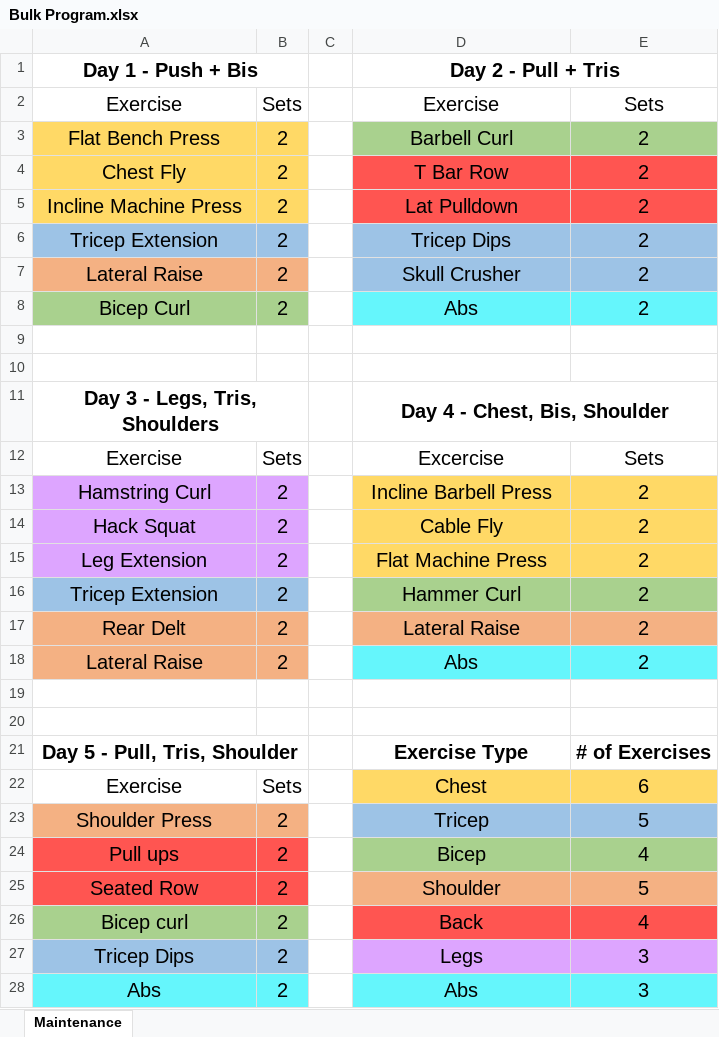
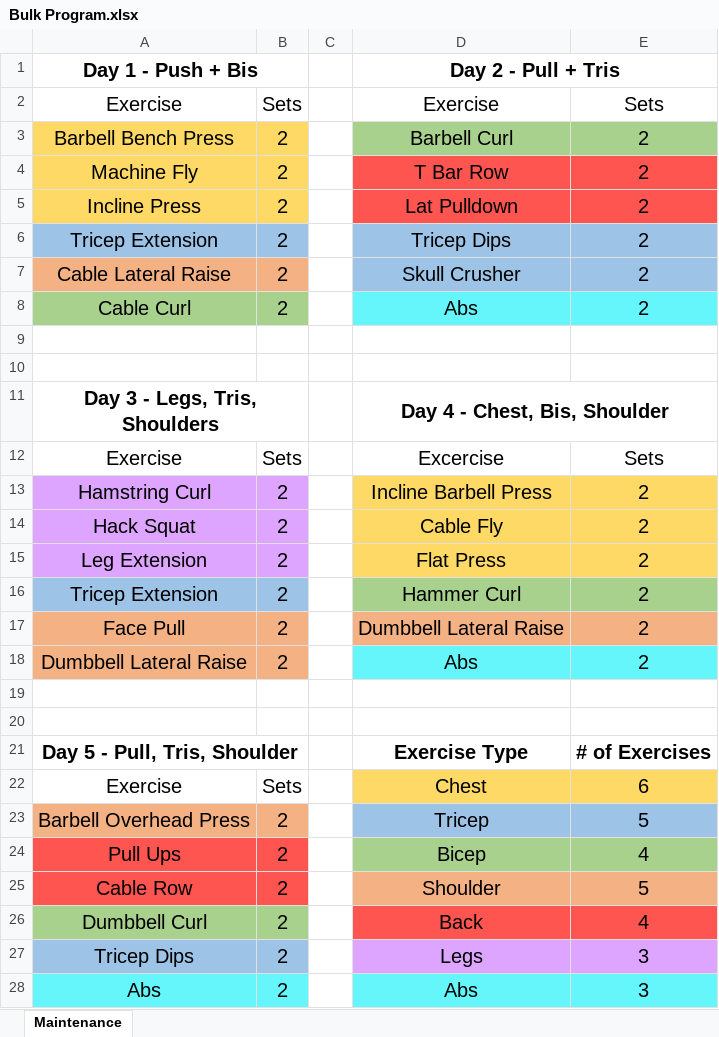
Before and after one commit to armanambia/MesocycleAnalysis, an Excel workbook: Bulk Program.xlsx, sheet Maintenance, drawn as a sheet; values as stored, in another font and other column widths than the file's, no borders; the diff names each change by its address in the sheet, - before the commit and + after, or states it on an @@ line.

```diff
--- a/Bulk Program.xlsx (sheet Maintenance)
+++ b/Bulk Program.xlsx (sheet Maintenance)
-A3: Flat Bench Press
+A3: Barbell Bench Press
-A4: Chest Fly
+A4: Machine Fly
-A5: Incline Machine Press
+A5: Incline Press
-A7: Lateral Raise
+A7: Cable Lateral Raise
-A8: Bicep Curl
+A8: Cable Curl
-D15: Flat Machine Press
+D15: Flat Press
-A17: Rear Delt
+A17: Face Pull
-D17: Lateral Raise
+D17: Dumbbell Lateral Raise
-A18: Lateral Raise
+A18: Dumbbell Lateral Raise
-A23: Shoulder Press
+A23: Barbell Overhead Press
-A24: Pull ups
+A24: Pull Ups
-A25: Seated Row
+A25: Cable Row
-A26: Bicep curl
+A26: Dumbbell Curl
```
Also changed, not shown: 3 other files.
